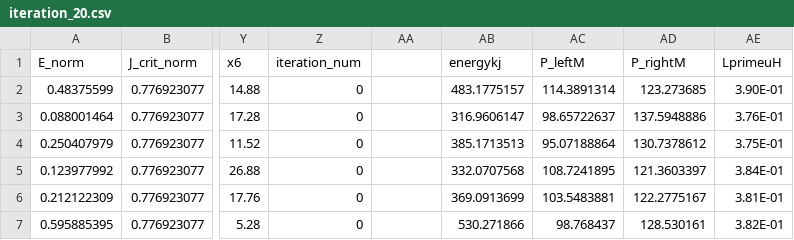
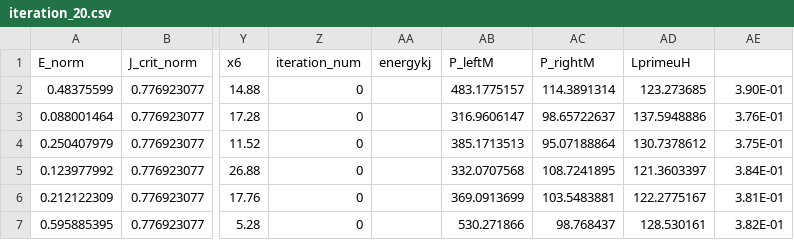
Before and after one commit to ugurgudelek/Genetic-Algorithm, a CSV file: Plasma Transaction/history/history_sixth_run/iteration_20.csv, drawn as a sheet; only a part is shown, gaps mark what is left out; the diff names each change by its address in the sheet, - before the commit and + after, or states it on an @@ line.

Commit message:
minor , fix

```diff
--- a/Plasma Transaction/history/history_sixth_run/iteration_20.csv
+++ b/Plasma Transaction/history/history_sixth_run/iteration_20.csv
-AA1: (empty)
+AA1: energykj
-AB1: energykj
+AB1: P_leftM
-AC1: P_leftM
+AC1: P_rightM
-AD1: P_rightM
+AD1: LprimeuH
-AE1: LprimeuH
+AE1: (empty)
```
